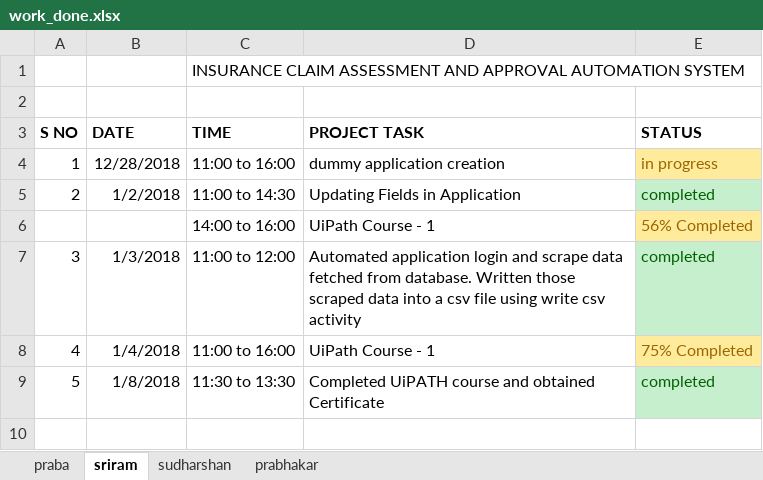
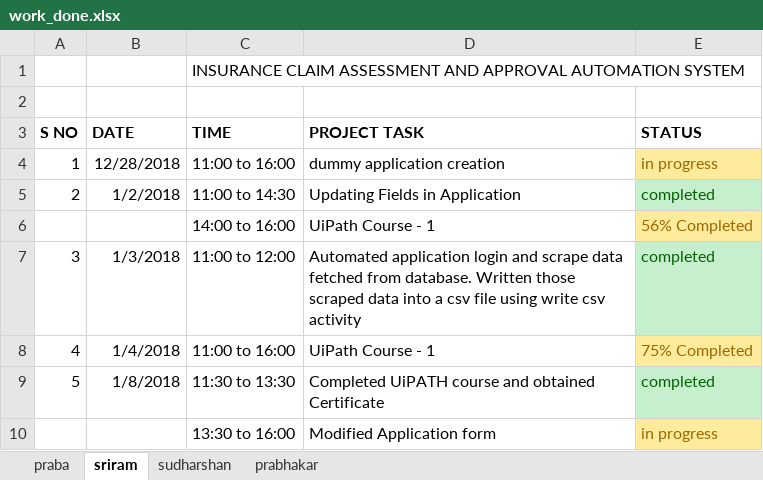
Before and after one commit to sriram23/Insurance-Claim-Automation-System, an Excel workbook: work_done.xlsx, sheet sriram, drawn as a sheet; values as stored, in another font and other column widths than the file's, no borders; conditional formats not drawn; the diff names each change by its address in the sheet, - before the commit and + after, or states it on an @@ line.

Commit message:
Update for 8-1-18

```diff
--- a/work_done.xlsx (sheet sriram)
+++ b/work_done.xlsx (sheet sriram)
+row 10:  |  | 13:30 to 16:00 | Modified Application form | in progress
```
